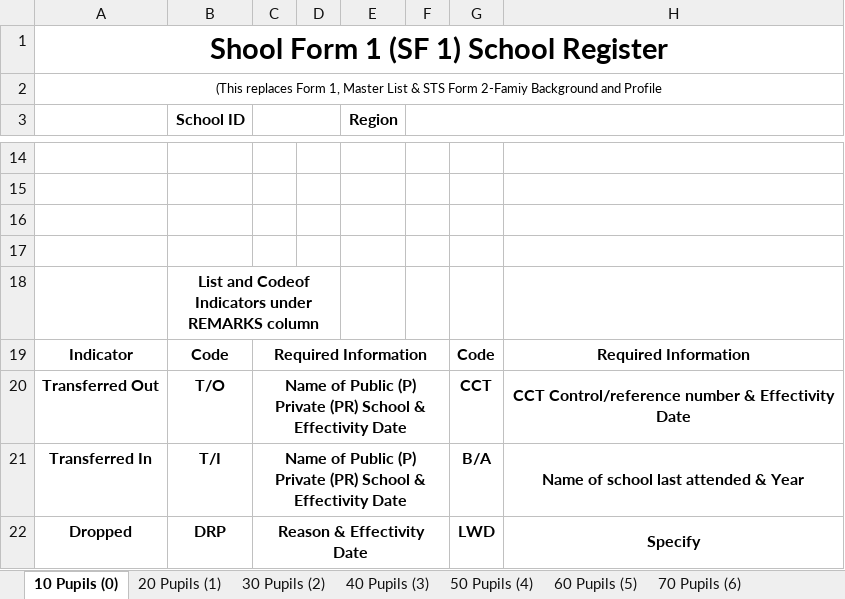
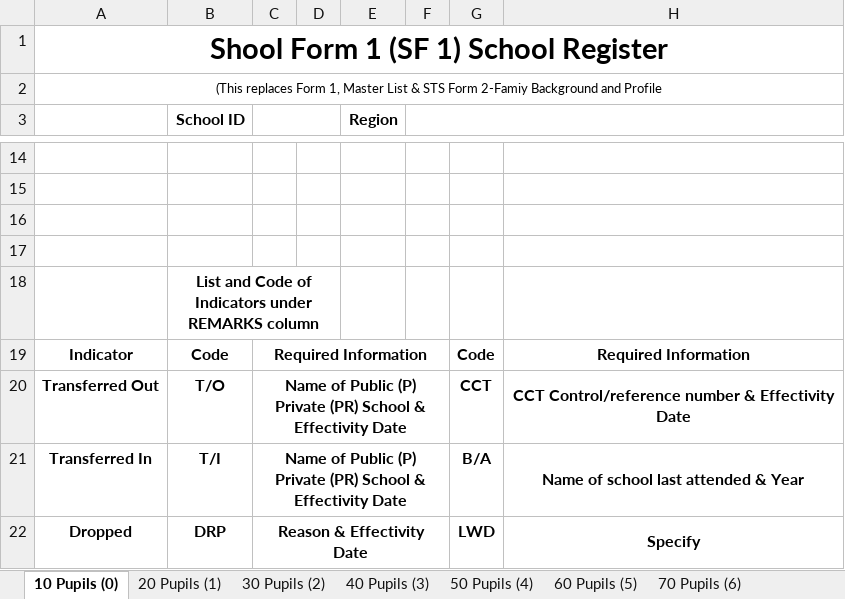
Before and after one commit to Philrey/CBNHS-System, an Excel workbook: Builds/modules/templates/jh_sf1.xlsx, sheet 10 Pupils (0), drawn as a sheet; only a part is shown, gaps mark what is left out; values as stored, in another font and other column widths than the file's, no borders; charts and pictures not drawn; the diff names each change by its address in the sheet, - before the commit and + after, or states it on an @@ line.

Commit message:
Updated SF1 Templates

```diff
--- a/Builds/modules/templates/jh_sf1.xlsx (sheet 10 Pupils (0))
+++ b/Builds/modules/templates/jh_sf1.xlsx (sheet 10 Pupils (0))
-B18 (School ID): List and Codeof Indicators under…
+B18 (School ID): List and Code of Indicators under…
```
Also changed, not shown: Project Files/Forms System Final/exports/jh_sf1.xlsx, Project Files/Forms System Final/templates/jh_sf1.xlsx.
